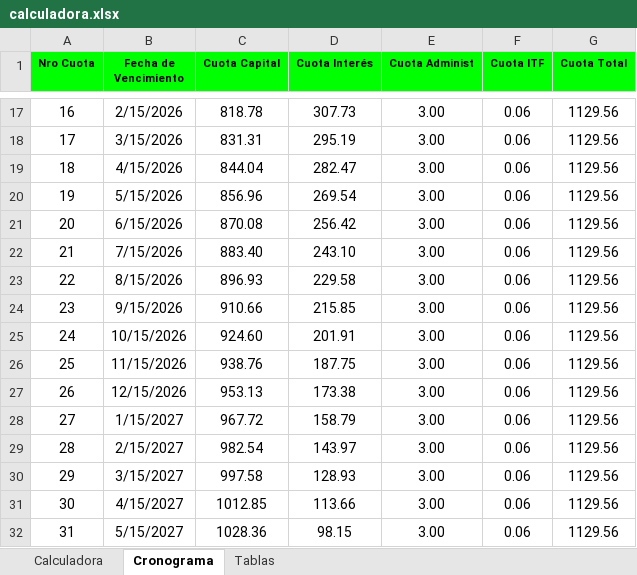
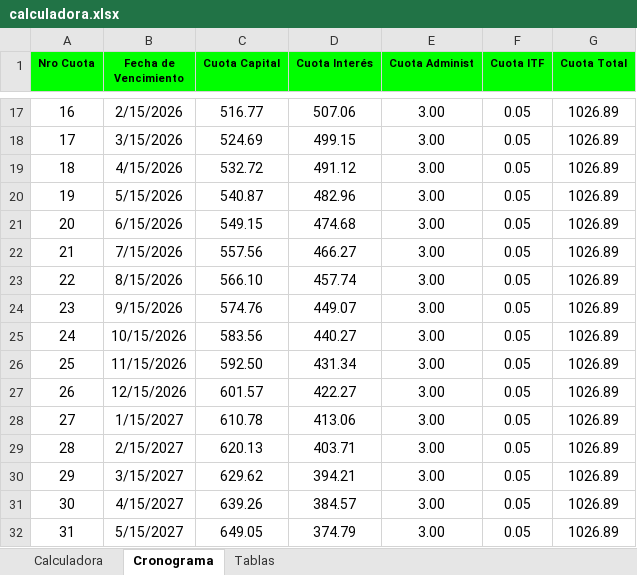
Before and after one commit to Jjalixto/Microservicio-Document, an Excel workbook: lib/calculadora.xlsx, sheet Cronograma, drawn as a sheet; only a part is shown, gaps mark what is left out; values as stored, in another font and other column widths than the file's, no borders; the diff covers the shown part only; the diff names each change by its address in the sheet, - before the commit and + after, or states it on an @@ line.

```diff
--- a/lib/calculadora.xlsx (sheet Cronograma)
+++ b/lib/calculadora.xlsx (sheet Cronograma)
-C17 (Cuota Capital): 818.78
+C17 (Cuota Capital): 516.77
-D17 (Cuota Interés): 307.73
+D17 (Cuota Interés): 507.06
-F17:F32 (Cuota ITF): 0.06
+F17:F32 (Cuota ITF): 0.05
-G17:G32 (Cuota Total): 1129.56
+G17:G32 (Cuota Total): 1026.89
-C18 (Cuota Capital): 831.31
+C18 (Cuota Capital): 524.69
-D18 (Cuota Interés): 295.19
+D18 (Cuota Interés): 499.15
-C19 (Cuota Capital): 844.04
+C19 (Cuota Capital): 532.72
-D19 (Cuota Interés): 282.47
+D19 (Cuota Interés): 491.12
-C20 (Cuota Capital): 856.96
+C20 (Cuota Capital): 540.87
-D20 (Cuota Interés): 269.54
+D20 (Cuota Interés): 482.96
-C21 (Cuota Capital): 870.08
+C21 (Cuota Capital): 549.15
-D21 (Cuota Interés): 256.42
+D21 (Cuota Interés): 474.68
-C22 (Cuota Capital): 883.40
+C22 (Cuota Capital): 557.56
-D22 (Cuota Interés): 243.10
+D22 (Cuota Interés): 466.27
-C23 (Cuota Capital): 896.93
+C23 (Cuota Capital): 566.10
-D23 (Cuota Interés): 229.58
+D23 (Cuota Interés): 457.74
-C24 (Cuota Capital): 910.66
+C24 (Cuota Capital): 574.76
-D24 (Cuota Interés): 215.85
+D24 (Cuota Interés): 449.07
-C25 (Cuota Capital): 924.60
+C25 (Cuota Capital): 583.56
-D25 (Cuota Interés): 201.91
+D25 (Cuota Interés): 440.27
-C26 (Cuota Capital): 938.76
+C26 (Cuota Capital): 592.50
-D26 (Cuota Interés): 187.75
+D26 (Cuota Interés): 431.34
-C27 (Cuota Capital): 953.13
+C27 (Cuota Capital): 601.57
-D27 (Cuota Interés): 173.38
+D27 (Cuota Interés): 422.27
-C28 (Cuota Capital): 967.72
+C28 (Cuota Capital): 610.78
-D28 (Cuota Interés): 158.79
+D28 (Cuota Interés): 413.06
-C29 (Cuota Capital): 982.54
+C29 (Cuota Capital): 620.13
-D29 (Cuota Interés): 143.97
+D29 (Cuota Interés): 403.71
-C30 (Cuota Capital): 997.58
+C30 (Cuota Capital): 629.62
-D30 (Cuota Interés): 128.93
+D30 (Cuota Interés): 394.21
-C31 (Cuota Capital): 1012.85
+C31 (Cuota Capital): 639.26
-D31 (Cuota Interés): 113.66
+D31 (Cuota Interés): 384.57
-C32 (Cuota Capital): 1028.36
+C32 (Cuota Capital): 649.05
-D32 (Cuota Interés): 98.15
+D32 (Cuota Interés): 374.79
```
Also changed, not shown: 224 edited cells elsewhere in this sheet, sheet Calculadora, 2 other files.
